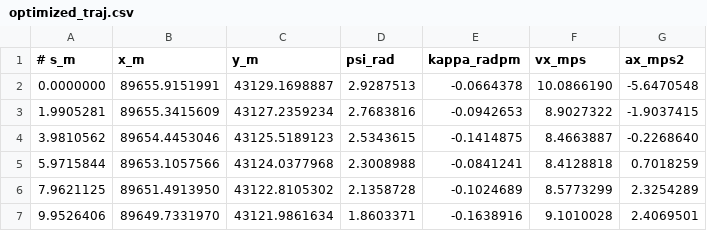
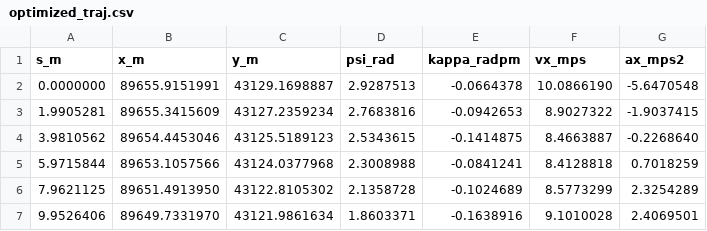
Before and after one commit to Roborovsky-Racers/multi_purpose_mpc_ros, a CSV file: maps/optimized_traj.csv, drawn as a sheet; only a part is shown.

```diff
--- a/maps/optimized_traj.csv
+++ b/maps/optimized_traj.csv
@@ -1,2 +1,2 @@
-# s_m, x_m, y_m, psi_rad, kappa_radpm, vx_mps, ax_mps2
+s_m,x_m,y_m,psi_rad,kappa_radpm,vx_mps,ax_mps2
 0.0000000, 89655.9151991, 43129.1698887, 2.9287513, -0.0664378, 10.0866190, -5.6470548
```
Also changed, not shown: 5 other files.
